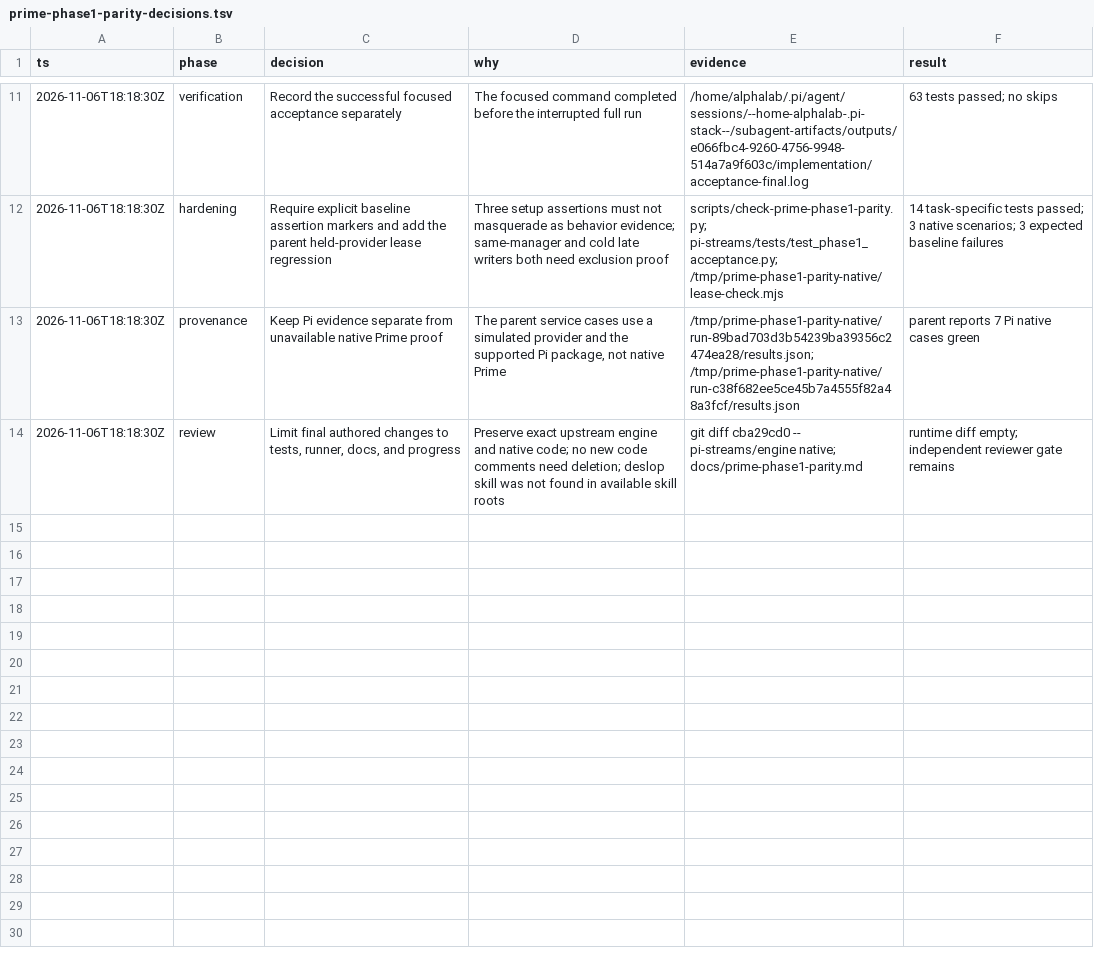
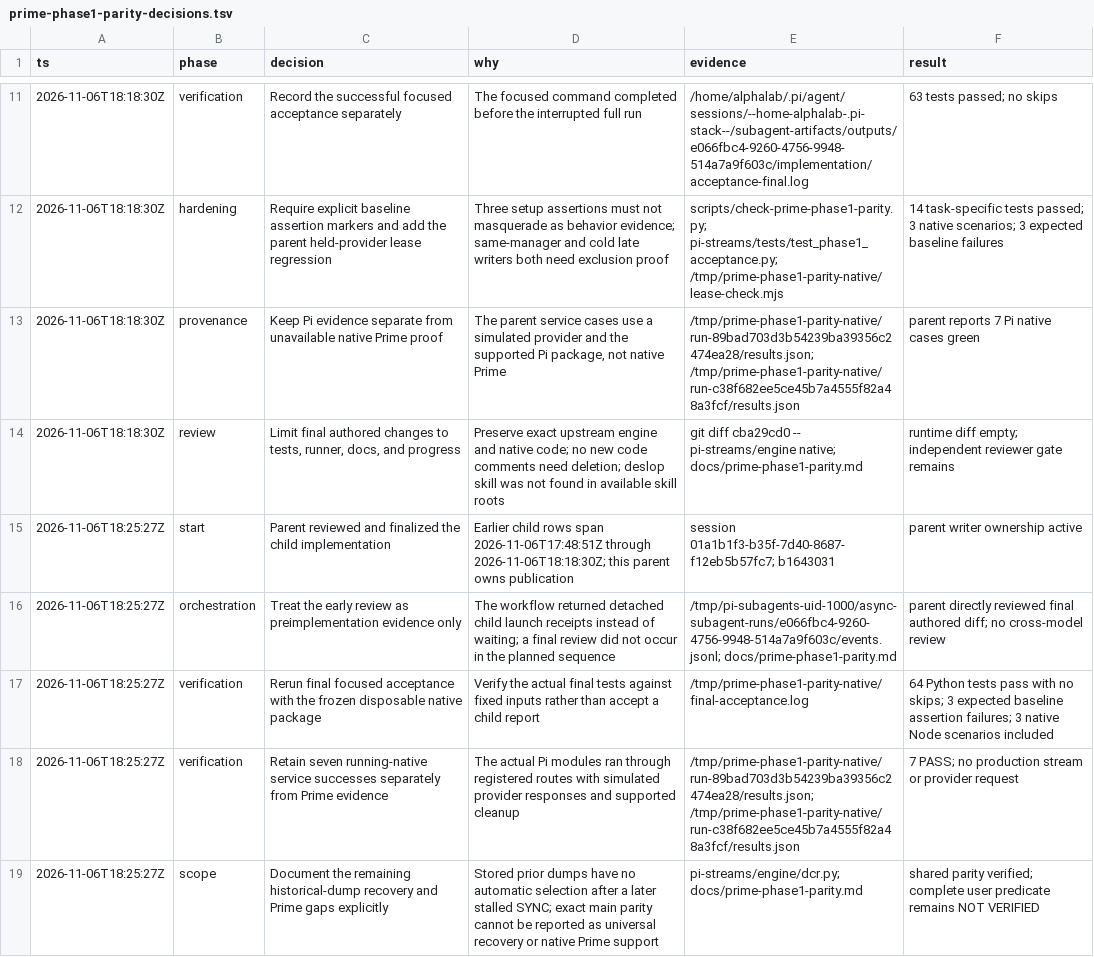
Before and after one commit to alienczf/pi-stack, a TSV file: docs/prime-phase1-parity-decisions.tsv, drawn as a sheet; only a part is shown, gaps mark what is left out.

Commit message:
docs(prime): record verified parity and remaining acceptance gaps

```diff
--- a/docs/prime-phase1-parity-decisions.tsv
+++ b/docs/prime-phase1-parity-decisions.tsv
@@ -14 +14,6 @@ ts	phase	decision	why	evidence	result
 2026-11-06T18:18:30Z	review	Limit final authored changes to tests, runner, docs, and progress	Preserve exact upstream engine and native code; no new code comments need deletion; deslop skill was not found in available skill roots	git diff cba29cd0 -- pi-streams/engine native; docs/prime-phase1-parity.md	runtime diff empty; independent reviewer gate remains
+2026-11-06T18:25:27Z	start	Parent reviewed and finalized the child implementation	Earlier child rows span 2026-11-06T17:48:51Z through 2026-11-06T18:18:30Z; this parent owns publication	session 01a1b1f3-b35f-7d40-8687-f12eb5b57fc7; b1643031	parent writer ownership active
+2026-11-06T18:25:27Z	orchestration	Treat the early review as preimplementation evidence only	The workflow returned detached child launch receipts instead of waiting; a final review did not occur in the planned sequence	/tmp/pi-subagents-uid-1000/async-subagent-runs/e066fbc4-9260-4756-9948-514a7a9f603c/events.jsonl; docs/prime-phase1-parity.md	parent directly reviewed final authored diff; no cross-model review
+2026-11-06T18:25:27Z	verification	Rerun final focused acceptance with the frozen disposable native package	Verify the actual final tests against fixed inputs rather than accept a child report	/tmp/prime-phase1-parity-native/final-acceptance.log	64 Python tests pass with no skips; 3 expected baseline assertion failures; 3 native Node scenarios included
+2026-11-06T18:25:27Z	verification	Retain seven running-native service successes separately from Prime evidence	The actual Pi modules ran through registered routes with simulated provider responses and supported cleanup	/tmp/prime-phase1-parity-native/run-89bad703d3b54239ba39356c2474ea28/results.json; /tmp/prime-phase1-parity-native/run-c38f682ee5ce45b7a4555f82a48a3fcf/results.json	7 PASS; no production stream or provider request
+2026-11-06T18:25:27Z	scope	Document the remaining historical-dump recovery and Prime gaps explicitly	Stored prior dumps have no automatic selection after a later stalled SYNC; exact main parity cannot be reported as universal recovery or native Prime support	pi-streams/engine/dcr.py; docs/prime-phase1-parity.md	shared parity verified; complete user predicate remains NOT VERIFIED
```
Also changed, not shown: 2 other files.
